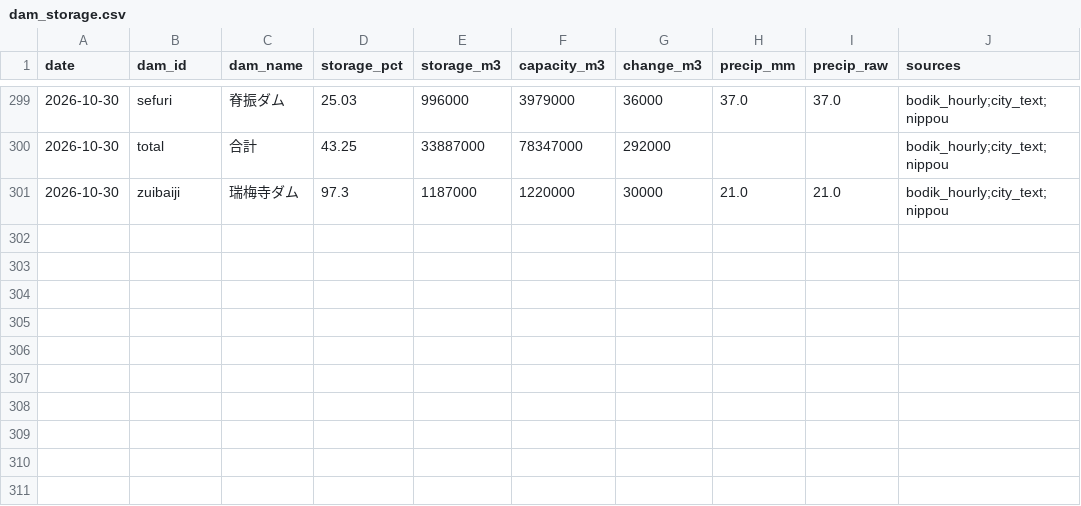
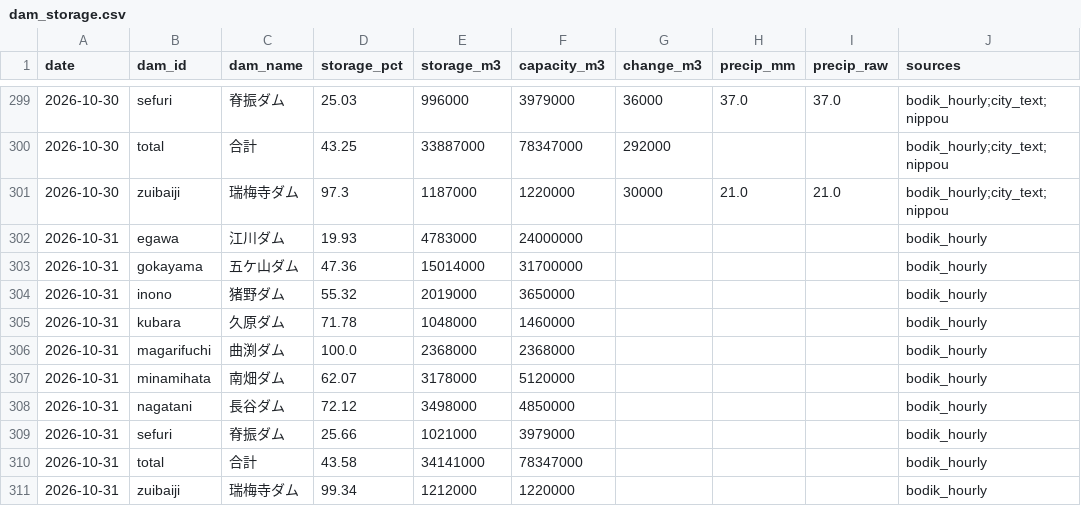
Before and after one commit to yohei-washizaki/fukuoka-dam-outlook, a CSV file: data/normalized/dam_storage.csv, drawn as a sheet; only a part is shown, gaps mark what is left out.

```diff
--- a/data/normalized/dam_storage.csv
+++ b/data/normalized/dam_storage.csv
@@ -301 +301,11 @@ date,dam_id,dam_name,storage_pct,storage_m3,capacity_m3,change_m3,precip_mm,prec
 2026-10-30,zuibaiji,瑞梅寺ダム,97.3,1187000,1220000,30000,21.0,21.0,bodik_hourly;city_text;nippou
+2026-10-31,egawa,江川ダム,19.93,4783000,24000000,,,,bodik_hourly
+2026-10-31,gokayama,五ケ山ダム,47.36,15014000,31700000,,,,bodik_hourly
+2026-10-31,inono,猪野ダム,55.32,2019000,3650000,,,,bodik_hourly
+2026-10-31,kubara,久原ダム,71.78,1048000,1460000,,,,bodik_hourly
+2026-10-31,magarifuchi,曲渕ダム,100.0,2368000,2368000,,,,bodik_hourly
+2026-10-31,minamihata,南畑ダム,62.07,3178000,5120000,,,,bodik_hourly
+2026-10-31,nagatani,長谷ダム,72.12,3498000,4850000,,,,bodik_hourly
+2026-10-31,sefuri,脊振ダム,25.66,1021000,3979000,,,,bodik_hourly
+2026-10-31,total,合計,43.58,34141000,78347000,,,,bodik_hourly
+2026-10-31,zuibaiji,瑞梅寺ダム,99.34,1212000,1220000,,,,bodik_hourly
```
Also changed, not shown: data/verification/scores.csv, data/verification/summary.csv, 3 other files.
